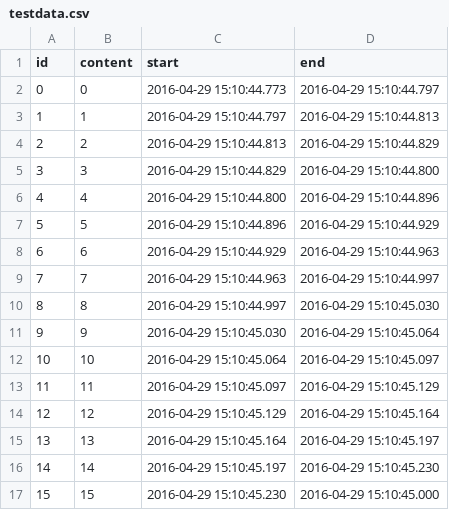
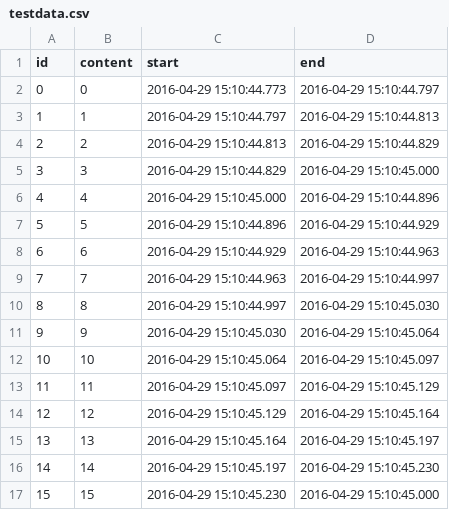
Before and after one commit to Jiawen-Ou/IEMS499_Web_Development, a CSV file: testdata.csv, drawn as a sheet.

```diff
--- a/testdata.csv
+++ b/testdata.csv
@@ -4,4 +4,4 @@ id,content,start,end
 2,2,2016-04-29 15:10:44.813,2016-04-29 15:10:44.829
-3,3,2016-04-29 15:10:44.829,2016-04-29 15:10:44.800
-4,4,2016-04-29 15:10:44.800,2016-04-29 15:10:44.896
+3,3,2016-04-29 15:10:44.829,2016-04-29 15:10:45.000
+4,4,2016-04-29 15:10:45.000,2016-04-29 15:10:44.896
 5,5,2016-04-29 15:10:44.896,2016-04-29 15:10:44.929
```
Also changed, not shown: 1 other file.
